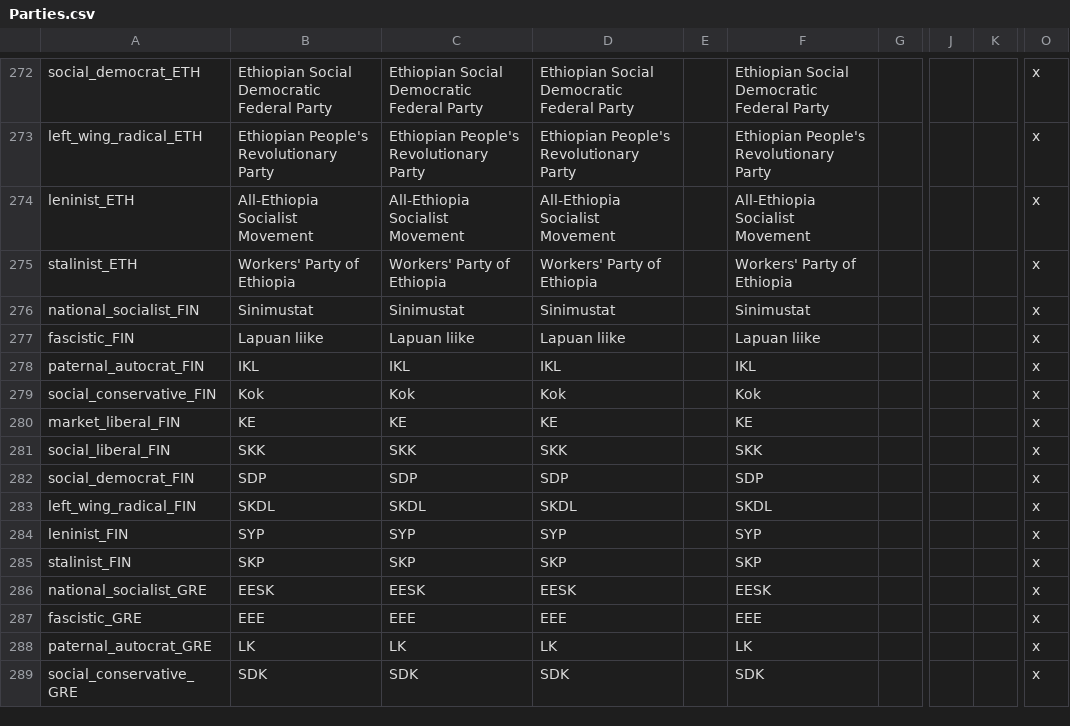
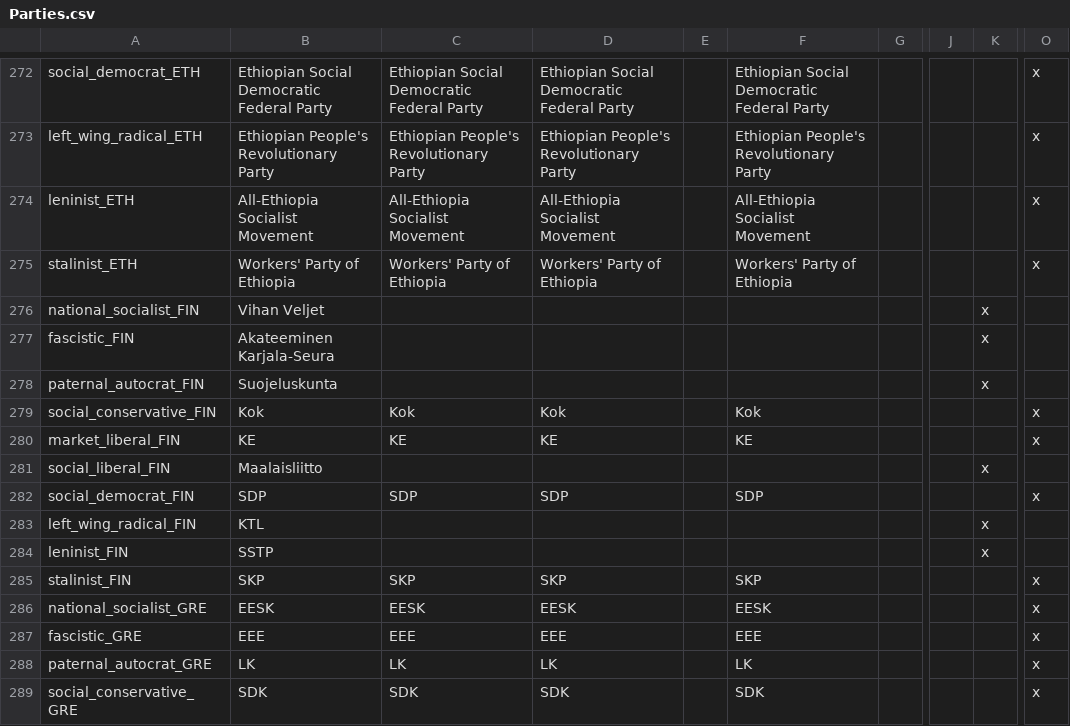
Before and after one commit to dthird3/ww1tfh, a CSV file: localisation/Parties.csv, drawn as a sheet; only a part is shown, gaps mark what is left out; the diff names each change by its address in the sheet, - before the commit and + after, or states it on an @@ line.

```diff
--- a/localisation/Parties.csv
+++ b/localisation/Parties.csv
-B276: Sinimustat
+B276: Vihan Veljet
-C276: Sinimustat
+C276: (empty)
-D276: Sinimustat
+D276: (empty)
-F276: Sinimustat
+F276: (empty)
-K276:K278: (empty)
+K276:K278: x
-O276:O278: x
+O276:O278: (empty)
-B277: Lapuan liike
+B277: Akateeminen Karjala-Seura
-C277: Lapuan liike
+C277: (empty)
-D277: Lapuan liike
+D277: (empty)
-F277: Lapuan liike
+F277: (empty)
-B278: IKL
+B278: Suojeluskunta
-C278: IKL
+C278: (empty)
-D278: IKL
+D278: (empty)
-F278: IKL
+F278: (empty)
-B281: SKK
+B281: Maalaisliitto
-C281: SKK
+C281: (empty)
-D281: SKK
+D281: (empty)
-F281: SKK
+F281: (empty)
-K281: (empty)
+K281: x
-O281: x
+O281: (empty)
-B283: SKDL
+B283: KTL
-C283: SKDL
+C283: (empty)
-D283: SKDL
+D283: (empty)
-F283: SKDL
+F283: (empty)
-K283:K284: (empty)
+K283:K284: x
-O283:O284: x
+O283:O284: (empty)
-B284: SYP
+B284: SSTP
-C284: SYP
+C284: (empty)
-D284: SYP
+D284: (empty)
-F284: SYP
+F284: (empty)
```
